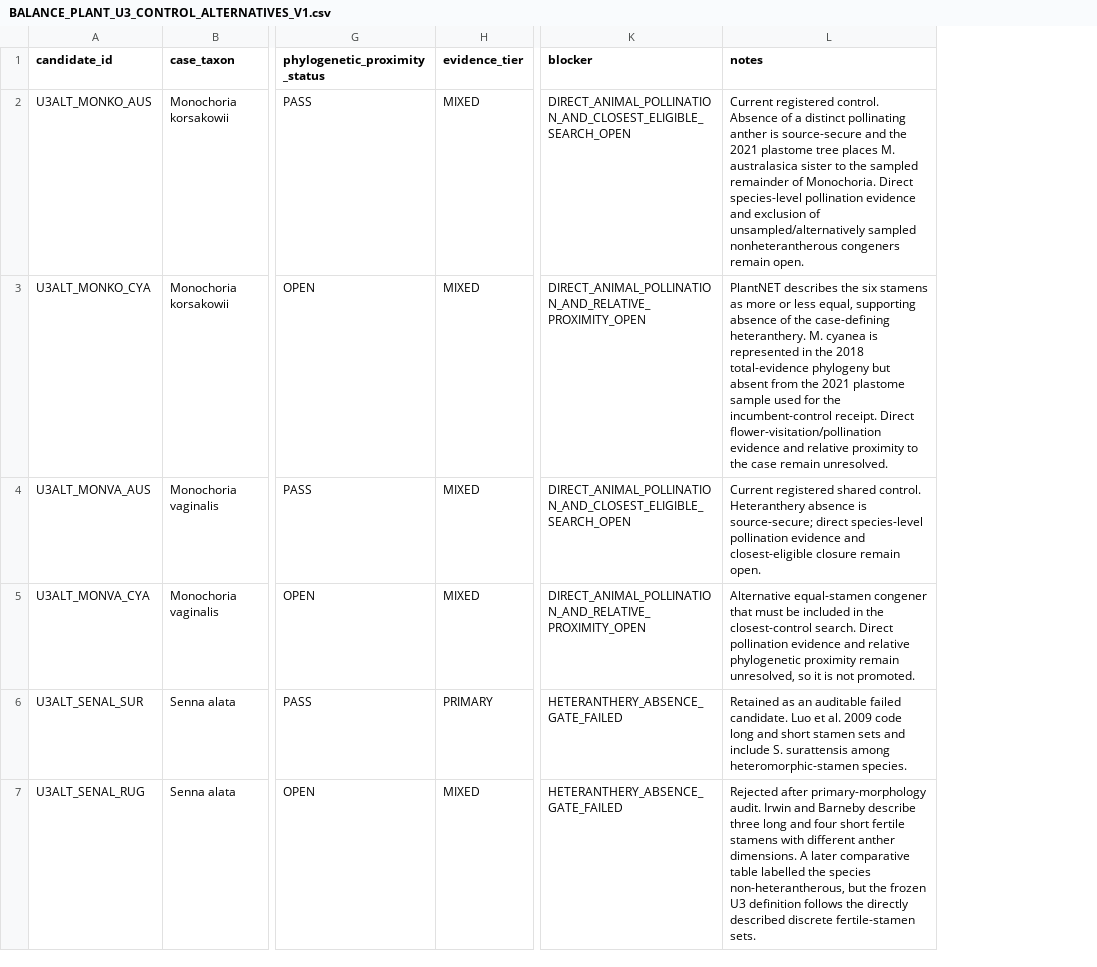
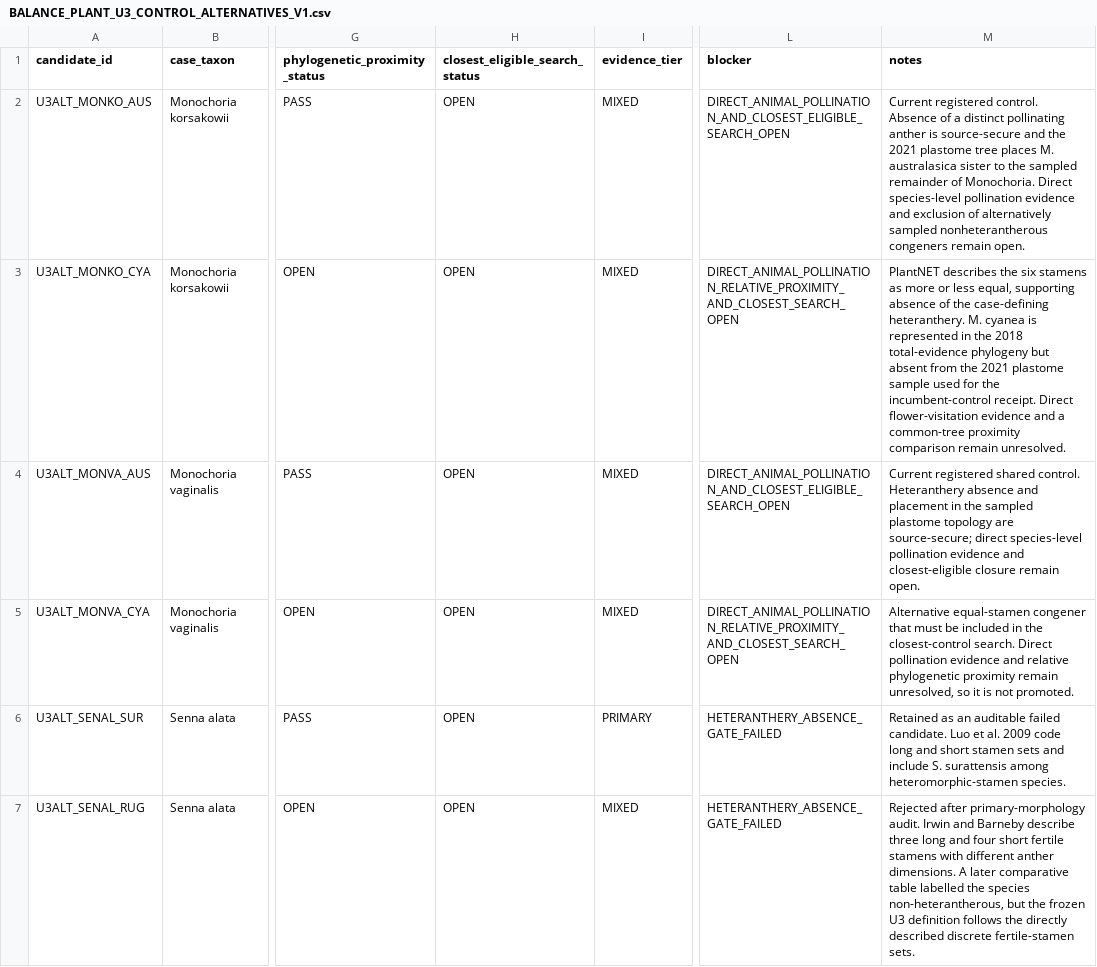
Before and after one commit to zuizui0223/balance, a CSV file: data/BALANCE_PLANT_U3_CONTROL_ALTERNATIVES_V1.csv, drawn as a sheet; only a part is shown, gaps mark what is left out; addresses are those after the commit; the diff covers the shown part only; the diff names each change by its address in the sheet, - before the commit and + after, or states it on an @@ line.

Commit message:
Expand U3 closest-control candidate search

```diff
--- a/data/BALANCE_PLANT_U3_CONTROL_ALTERNATIVES_V1.csv
+++ b/data/BALANCE_PLANT_U3_CONTROL_ALTERNATIVES_V1.csv
+column H (closest_eligible_search_status), rows 2-7: all OPEN
-M2 (notes): …exclusion of unsampled/alternatively sampled nonheterantherous…
+M2 (notes): …exclusion of alternatively sampled nonheterantherous…
-L3 (blocker): DIRECT_ANIMAL_POLLINATION_AND_RELATIVE_PROXIMITY_OPEN
+L3 (blocker): DIRECT_ANIMAL_POLLINATION_RELATIVE_PROXIMITY_AND_CLOSEST_SEARCH_OPEN
-M3 (notes): …receipt. Direct flower-visitation/pollination evidence and relative proximity to the case remain unresolved.
+M3 (notes): …receipt. Direct flower-visitation evidence and a common-tree proximity comparison remain unresolved.
-M4 (notes): …Heteranthery absence is source-secure; direct…
+M4 (notes): …Heteranthery absence and placement in the sampled plastome topology are source-secure; direct…
-L5 (blocker): DIRECT_ANIMAL_POLLINATION_AND_RELATIVE_PROXIMITY_OPEN
+L5 (blocker): DIRECT_ANIMAL_POLLINATION_RELATIVE_PROXIMITY_AND_CLOSEST_SEARCH_OPEN
```
Also changed, not shown: 3 added rows and 8 edited cells elsewhere in this file.
